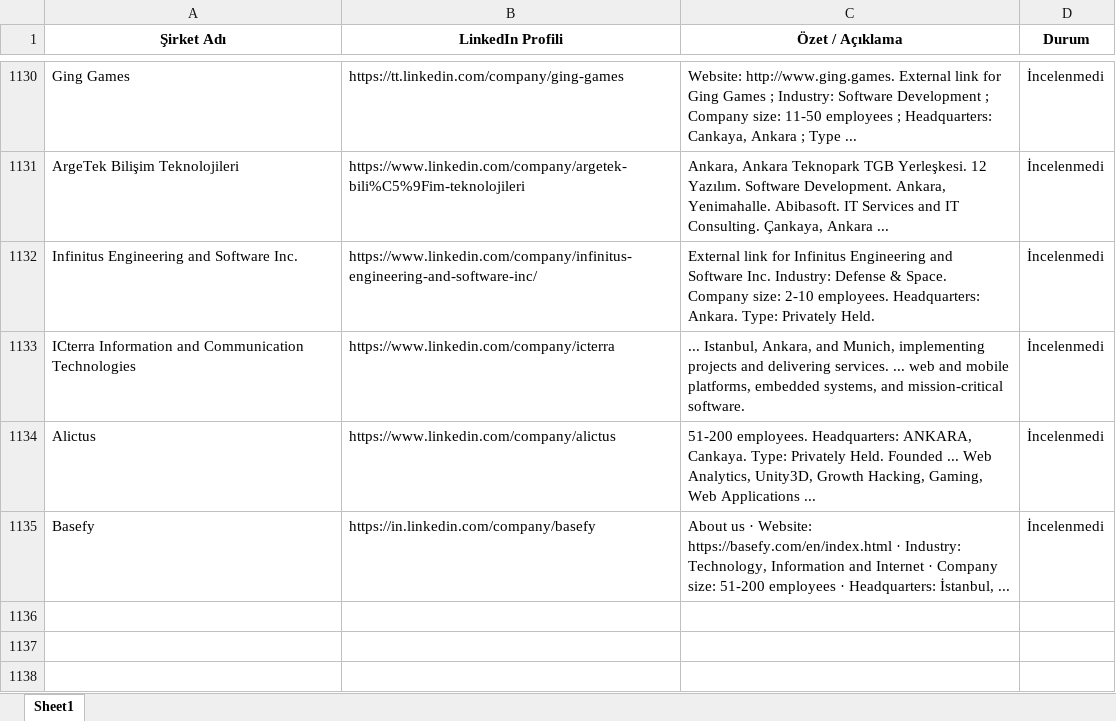
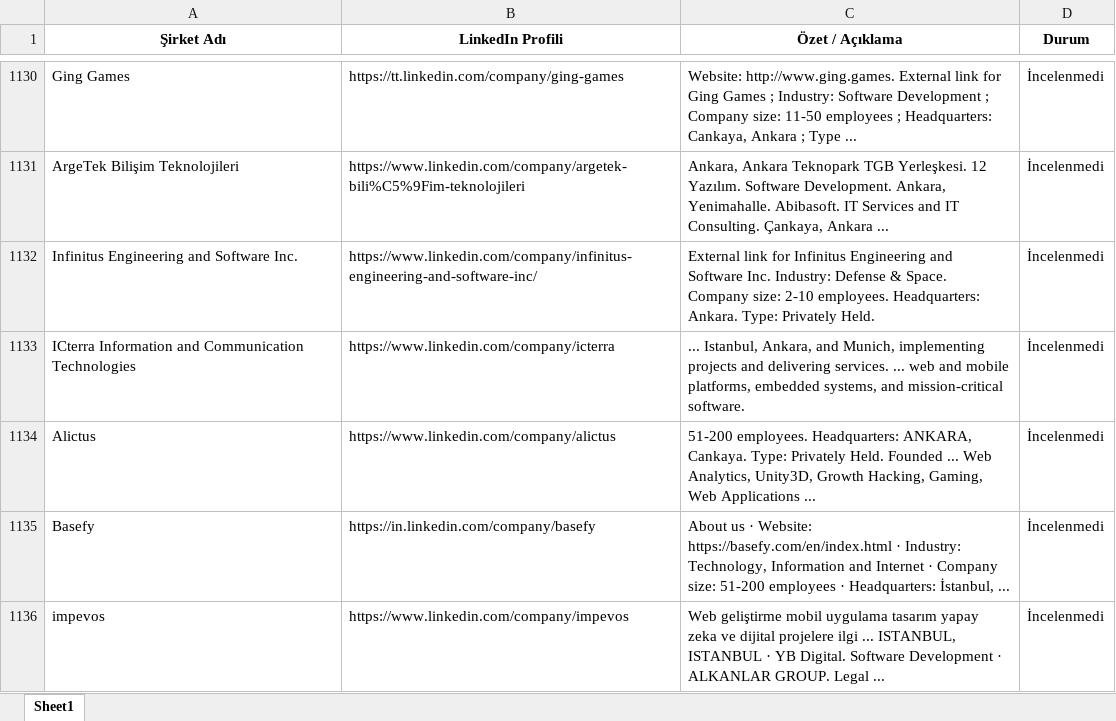
Before and after one commit to begumaLakus/opportunity-radar, an Excel workbook: hedef_sirketler.xlsx, sheet Sheet1, drawn as a sheet; only a part is shown, gaps mark what is left out; values as stored, in another font and other column widths than the file's, no borders; the diff names each change by its address in the sheet, - before the commit and + after, or states it on an @@ line.

```diff
--- a/hedef_sirketler.xlsx (sheet Sheet1)
+++ b/hedef_sirketler.xlsx (sheet Sheet1)
+row 1136: impevos | https://www.linkedin.com/company/impevos | Web geliştirme mobil uygulama tasarım yapay zeka ve dijital projelere ilgi ... ISTANBUL, ISTANBUL · YB Digital. Software Development · ALKANLAR GROUP. Legal ... | İncelenmedi
```
Also changed, not shown: 2 other files.
